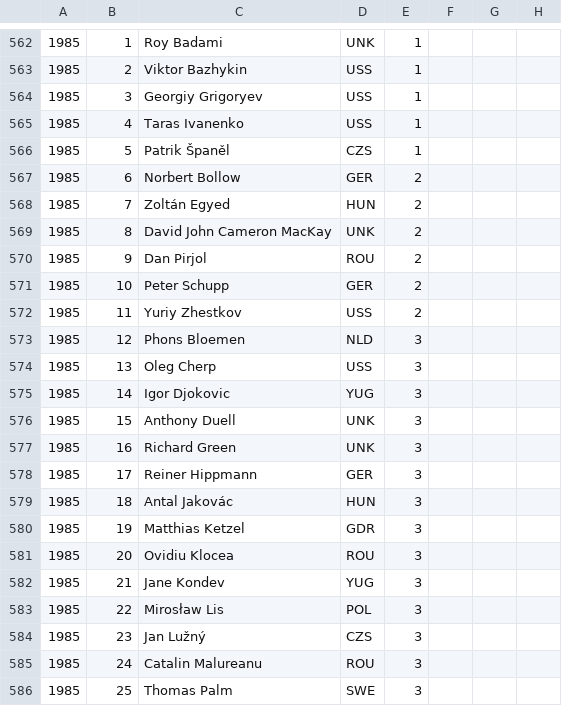
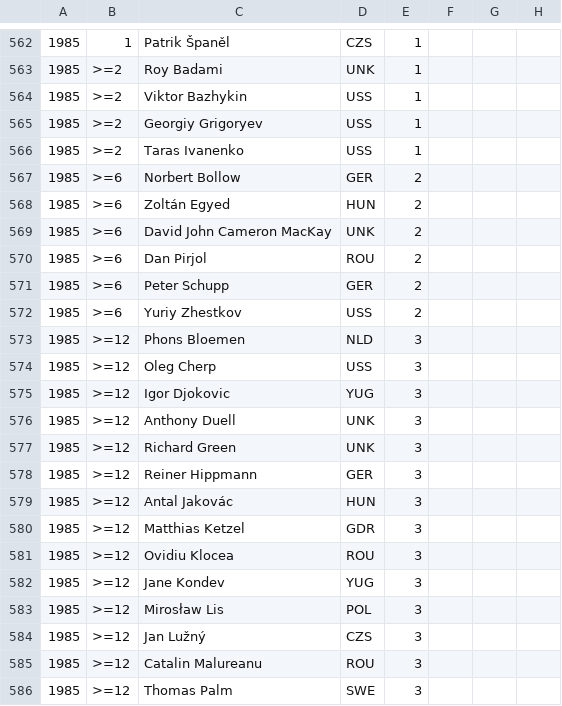
Before and after one commit to abeakkas/ipho-unofficial.org, a CSV file: src/database/estudiantes.csv, drawn as a sheet; only a part is shown, gaps mark what is left out; the diff covers the shown part only.

```diff
--- a/src/database/estudiantes.csv
+++ b/src/database/estudiantes.csv
@@ -562,25 +562,25 @@
-1985,1,Roy Badami,UNK,1,,,
-1985,2,Viktor Bazhykin,USS,1,,,
-1985,3,Georgiy Grigoryev,USS,1,,,
-1985,4,Taras Ivanenko,USS,1,,,
-1985,5,Patrik Španěl,CZS,1,,,
-1985,6,Norbert Bollow,GER,2,,,
-1985,7,Zoltán Egyed,HUN,2,,,
-1985,8,David John Cameron MacKay,UNK,2,,,
-1985,9,Dan Pirjol,ROU,2,,,
-1985,10,Peter Schupp,GER,2,,,
-1985,11,Yuriy Zhestkov,USS,2,,,
-1985,12,Phons Bloemen,NLD,3,,,
-1985,13,Oleg Cherp,USS,3,,,
-1985,14,Igor Djokovic,YUG,3,,,
-1985,15,Anthony Duell,UNK,3,,,
-1985,16,Richard Green,UNK,3,,,
-1985,17,Reiner Hippmann,GER,3,,,
-1985,18,Antal Jakovác,HUN,3,,,
-1985,19,Matthias Ketzel,GDR,3,,,
-1985,20,Ovidiu Klocea,ROU,3,,,
-1985,21,Jane Kondev,YUG,3,,,
-1985,22,Mirosław Lis,POL,3,,,
-1985,23,Jan Lužný,CZS,3,,,
-1985,24,Catalin Malureanu,ROU,3,,,
-1985,25,Thomas Palm,SWE,3,,,
+1985,1,Patrik Španěl,CZS,1,,,
+1985,>=2,Roy Badami,UNK,1,,,
+1985,>=2,Viktor Bazhykin,USS,1,,,
+1985,>=2,Georgiy Grigoryev,USS,1,,,
+1985,>=2,Taras Ivanenko,USS,1,,,
+1985,>=6,Norbert Bollow,GER,2,,,
+1985,>=6,Zoltán Egyed,HUN,2,,,
+1985,>=6,David John Cameron MacKay,UNK,2,,,
+1985,>=6,Dan Pirjol,ROU,2,,,
+1985,>=6,Peter Schupp,GER,2,,,
+1985,>=6,Yuriy Zhestkov,USS,2,,,
+1985,>=12,Phons Bloemen,NLD,3,,,
+1985,>=12,Oleg Cherp,USS,3,,,
+1985,>=12,Igor Djokovic,YUG,3,,,
+1985,>=12,Anthony Duell,UNK,3,,,
+1985,>=12,Richard Green,UNK,3,,,
+1985,>=12,Reiner Hippmann,GER,3,,,
+1985,>=12,Antal Jakovác,HUN,3,,,
+1985,>=12,Matthias Ketzel,GDR,3,,,
+1985,>=12,Ovidiu Klocea,ROU,3,,,
+1985,>=12,Jane Kondev,YUG,3,,,
+1985,>=12,Mirosław Lis,POL,3,,,
+1985,>=12,Jan Lužný,CZS,3,,,
+1985,>=12,Catalin Malureanu,ROU,3,,,
+1985,>=12,Thomas Palm,SWE,3,,,
```
Also changed, not shown: 88 edited cells elsewhere in this file, search/estudiantes.csv, 21 other files.
